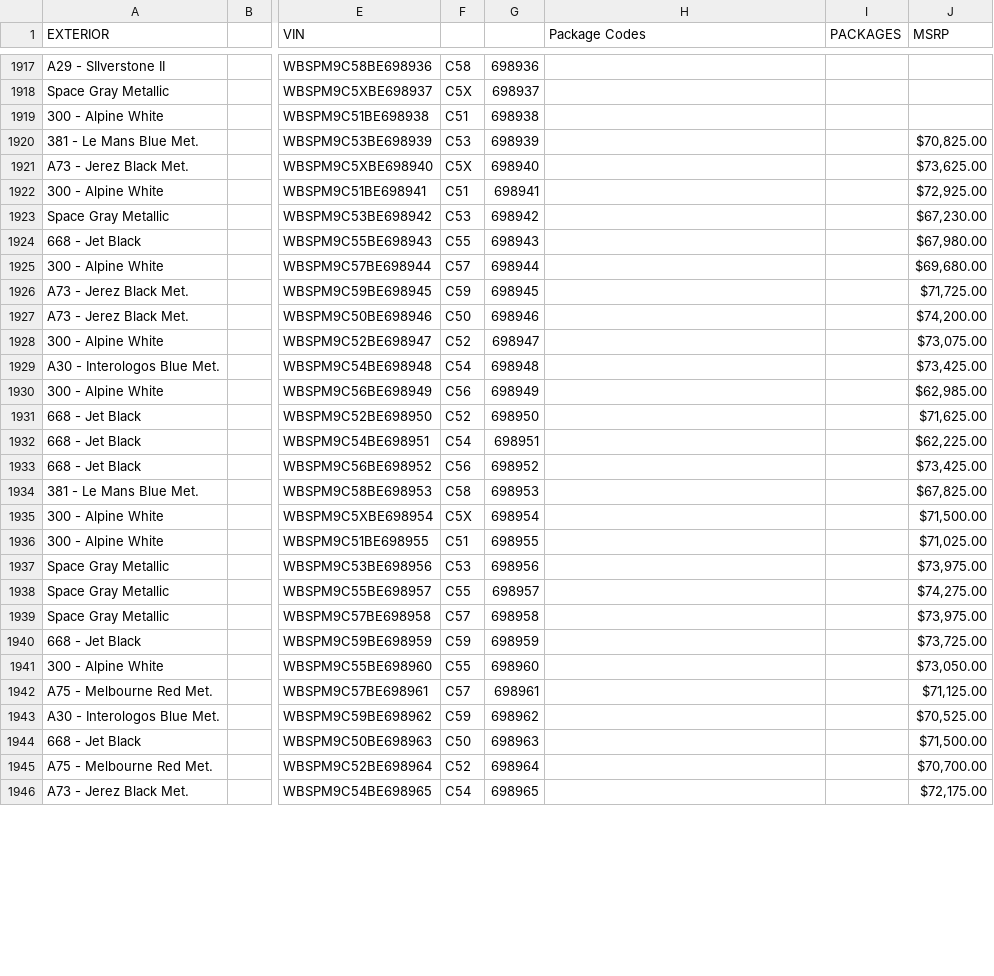
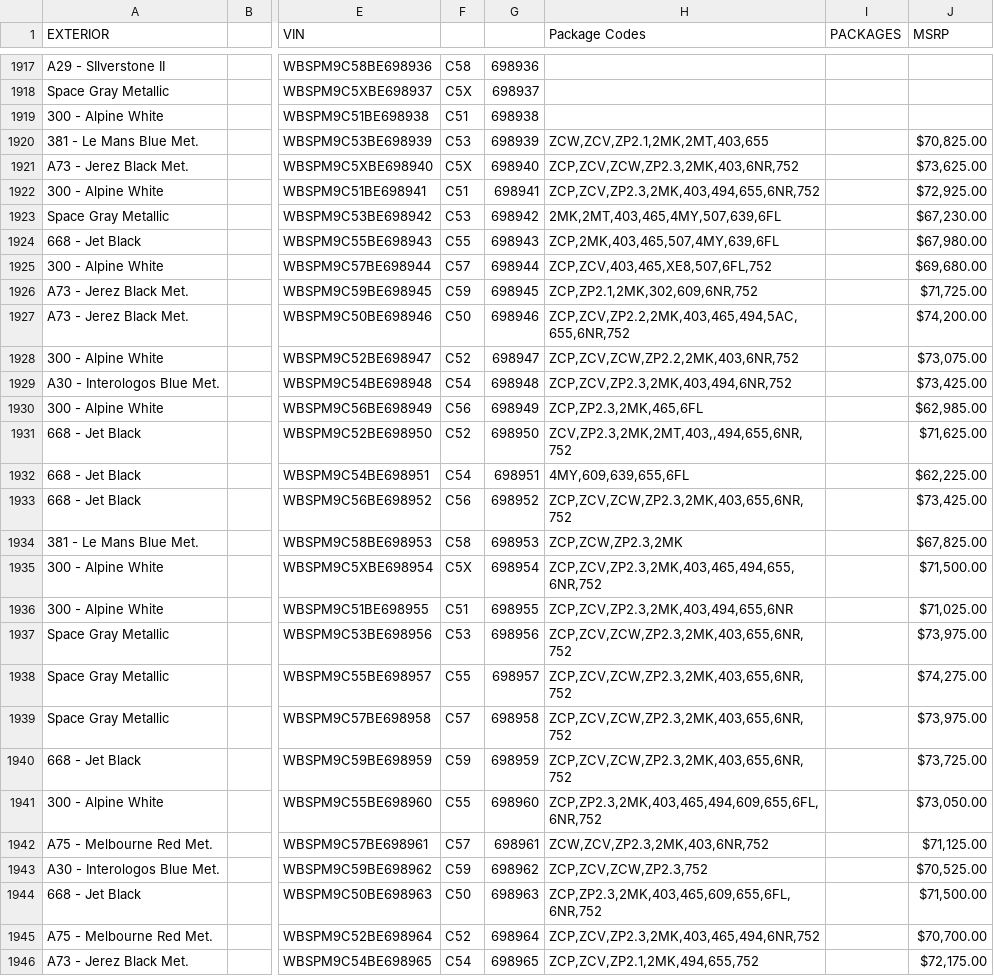
Before and after one commit to Sman19/Functioning-Website, a CSV file: main.csv, drawn as a sheet; only a part is shown, gaps mark what is left out; the diff covers the shown part only; the diff names each change by its address in the sheet, - before the commit and + after, or states it on an @@ line.

Commit message:
Add files via upload

```diff
--- a/main.csv
+++ b/main.csv
-H1920 (Package Codes): (empty)
+H1920 (Package Codes): ZCW,ZCV,ZP2.1,2MK,2MT,403,655
-H1921 (Package Codes): (empty)
+H1921 (Package Codes): ZCP,ZCV,ZCW,ZP2.3,2MK,403,6NR,752
-H1922 (Package Codes): (empty)
+H1922 (Package Codes): ZCP,ZCV,ZP2.3,2MK,403,494,655,6NR,752
-H1923 (Package Codes): (empty)
+H1923 (Package Codes): 2MK,2MT,403,465,4MY,507,639,6FL
-H1924 (Package Codes): (empty)
+H1924 (Package Codes): ZCP,2MK,403,465,507,4MY,639,6FL
-H1925 (Package Codes): (empty)
+H1925 (Package Codes): ZCP,ZCV,403,465,XE8,507,6FL,752
-H1926 (Package Codes): (empty)
+H1926 (Package Codes): ZCP,ZP2.1,2MK,302,609,6NR,752
-H1927 (Package Codes): (empty)
+H1927 (Package Codes): ZCP,ZCV,ZP2.2,2MK,403,465,494,5AC,655,6NR,752
-H1928 (Package Codes): (empty)
+H1928 (Package Codes): ZCP,ZCV,ZCW,ZP2.2,2MK,403,6NR,752
-H1929 (Package Codes): (empty)
+H1929 (Package Codes): ZCP,ZCV,ZP2.3,2MK,403,494,6NR,752
-H1930 (Package Codes): (empty)
+H1930 (Package Codes): ZCP,ZP2.3,2MK,465,6FL
-H1931 (Package Codes): (empty)
+H1931 (Package Codes): ZCV,ZP2.3,2MK,2MT,403,,494,655,6NR,752
-H1932 (Package Codes): (empty)
+H1932 (Package Codes): 4MY,609,639,655,6FL
-H1933 (Package Codes): (empty)
+H1933 (Package Codes): ZCP,ZCV,ZCW,ZP2.3,2MK,403,655,6NR,752
-H1934 (Package Codes): (empty)
+H1934 (Package Codes): ZCP,ZCW,ZP2.3,2MK
-H1935 (Package Codes): (empty)
+H1935 (Package Codes): ZCP,ZCV,ZP2.3,2MK,403,465,494,655,6NR,752
-H1936 (Package Codes): (empty)
+H1936 (Package Codes): ZCP,ZCV,ZP2.3,2MK,403,494,655,6NR
-H1937:H1940 (Package Codes): (empty)
+H1937:H1940 (Package Codes): ZCP,ZCV,ZCW,ZP2.3,2MK,403,655,6NR,752
-H1941 (Package Codes): (empty)
+H1941 (Package Codes): ZCP,ZP2.3,2MK,403,465,494,609,655,6FL,6NR,752
-H1942 (Package Codes): (empty)
+H1942 (Package Codes): ZCW,ZCV,ZP2.3,2MK,403,6NR,752
-H1943 (Package Codes): (empty)
+H1943 (Package Codes): ZCP,ZCV,ZCW,ZP2.3,752
-H1944 (Package Codes): (empty)
+H1944 (Package Codes): ZCP,ZP2.3,2MK,403,465,609,655,6FL,6NR,752
-H1945 (Package Codes): (empty)
+H1945 (Package Codes): ZCP,ZCV,ZP2.3,2MK,403,465,494,6NR,752
-H1946 (Package Codes): (empty)
+H1946 (Package Codes): ZCP,ZCV,ZP2.1,2MK,494,655,752
```
Also changed, not shown: 7 edited cells elsewhere in this file.
